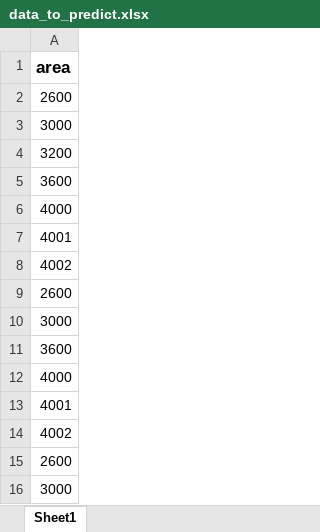
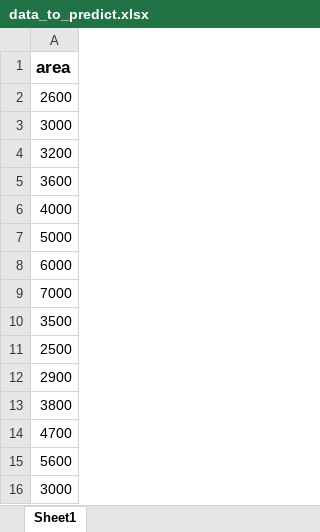
Before and after one commit to saifurrahman1193/data_science, an Excel workbook: ML_Topics_Codes_Saifur/Linear_Regression/Simple_Linear_Regression/data_to_predict.xlsx, sheet Sheet1, drawn as a sheet; values as stored, in another font and other column widths than the file's, no borders; the diff names each change by its address in the sheet, - before the commit and + after, or states it on an @@ line.

```diff
--- a/ML_Topics_Codes_Saifur/Linear_Regression/Simple_Linear_Regression/data_to_predict.xlsx (sheet Sheet1)
+++ b/ML_Topics_Codes_Saifur/Linear_Regression/Simple_Linear_Regression/data_to_predict.xlsx (sheet Sheet1)
-A7: 4001
+A7: 5000
-A8: 4002
+A8: 6000
-A9: 2600
+A9: 7000
-A10: 3000
+A10: 3500
-A11: 3600
+A11: 2500
-A12: 4000
+A12: 2900
-A13: 4001
+A13: 3800
-A14: 4002
+A14: 4700
-A15: 2600
+A15: 5600
```
Also changed, not shown: ML_Topics_Codes_Saifur/Linear_Regression/Simple_Linear_Regression/prediction.xlsx, 1 other file.
